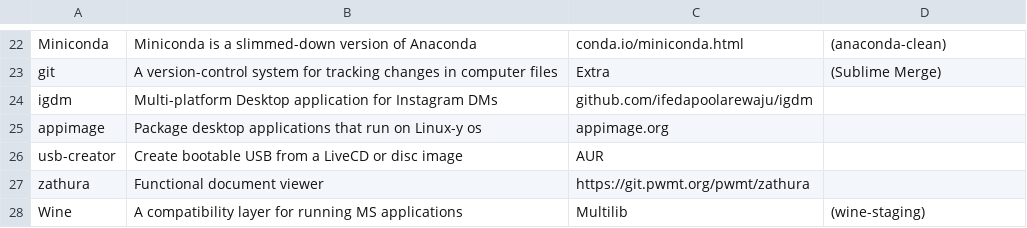
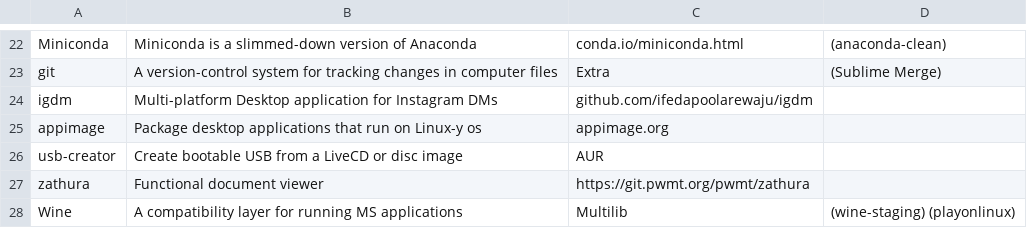
Before and after one commit to pandevim/dotfiles, a CSV file: packages/system.csv, drawn as a sheet; only a part is shown, gaps mark what is left out.

Commit message:
Update system.csv

```diff
--- a/packages/system.csv
+++ b/packages/system.csv
@@ -27,2 +27,2 @@ usb-creator, "Create bootable USB from a LiveCD or disc image", AUR,
 zathura, "Functional document viewer", https://git.pwmt.org/pwmt/zathura,
-Wine, "A compatibility layer for running MS applications", Multilib, (wine-staging)
+Wine, "A compatibility layer for running MS applications", Multilib, (wine-staging) (playonlinux)
```
